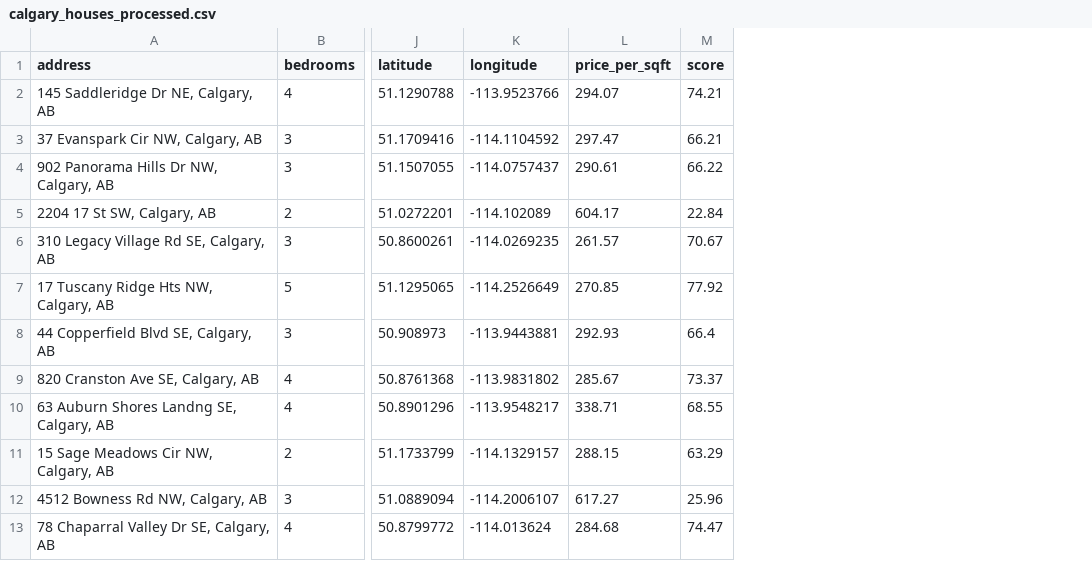
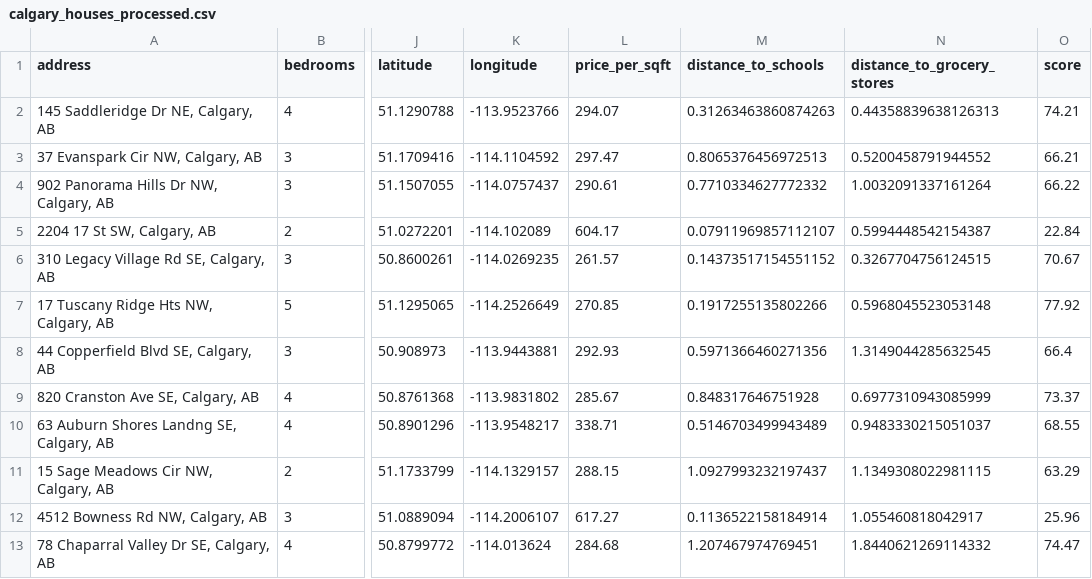
Before and after one commit to shravyashah/CalgaryHousingDataCleaner, a CSV file: data/processed/calgary_houses_processed.csv, drawn as a sheet; only a part is shown, gaps mark what is left out; the diff names each change by its address in the sheet, - before the commit and + after, or states it on an @@ line.

Commit message:
computed nearest school and grocery store using haversine formula

```diff
--- a/data/processed/calgary_houses_processed.csv
+++ b/data/processed/calgary_houses_processed.csv
+column M (distance_to_schools), rows 2-13: 0.31263463860874263 | 0.8065376456972513 | 0.7710334627772332 | 0.07911969857112107 | 0.14373517154551152 | 0.1917255135802266 | 0.5971366460271356 | 0.848317646751928 | 0.5146703499943489 | 1.0927993232197437 | 0.1136522158184914 | 1.207467974769451
+column N (distance_to_grocery_stores), rows 2-13: 0.44358839638126313 | 0.5200458791944552 | 1.0032091337161264 | 0.5994448542154387 | 0.3267704756124515 | 0.5968045523053148 | 1.3149044285632545 | 0.6977310943085999 | 0.9483330215051037 | 1.1349308022981115 | 1.055460818042917 | 1.8440621269114332
```
Also changed, not shown: 4 other files.
